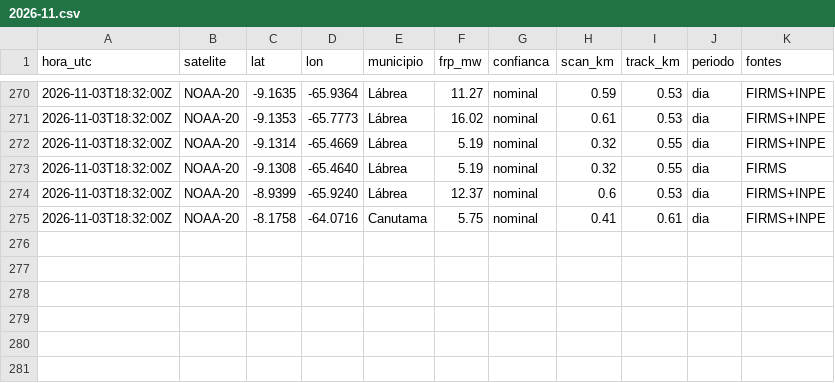
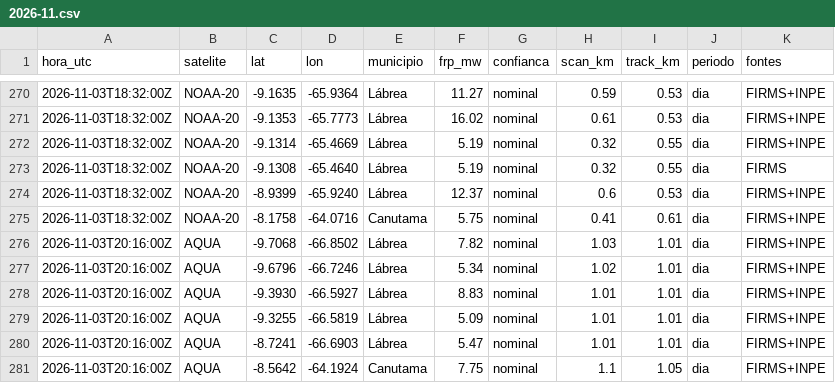
Before and after one commit to UFAMCCA/MonitorBETA, a CSV file: docs/data/historico/coari/2026-11.csv, drawn as a sheet; only a part is shown, gaps mark what is left out; the diff names each change by its address in the sheet, - before the commit and + after, or states it on an @@ line.

```diff
--- a/docs/data/historico/coari/2026-11.csv
+++ b/docs/data/historico/coari/2026-11.csv
+row 276: 2026-11-03T20:16:00Z | AQUA | -9.7068 | -66.8502 | Lábrea | 7.82 | nominal | 1.03 | 1.01 | dia | FIRMS+INPE
+row 277: 2026-11-03T20:16:00Z | AQUA | -9.6796 | -66.7246 | Lábrea | 5.34 | nominal | 1.02 | 1.01 | dia | FIRMS+INPE
+row 278: 2026-11-03T20:16:00Z | AQUA | -9.3930 | -66.5927 | Lábrea | 8.83 | nominal | 1.01 | 1.01 | dia | FIRMS+INPE
+row 279: 2026-11-03T20:16:00Z | AQUA | -9.3255 | -66.5819 | Lábrea | 5.09 | nominal | 1.01 | 1.01 | dia | FIRMS+INPE
+row 280: 2026-11-03T20:16:00Z | AQUA | -8.7241 | -66.6903 | Lábrea | 5.47 | nominal | 1.01 | 1.01 | dia | FIRMS+INPE
+row 281: 2026-11-03T20:16:00Z | AQUA | -8.5642 | -64.1924 | Canutama | 7.75 | nominal | 1.1 | 1.05 | dia | FIRMS+INPE
```
Also changed, not shown: docs/data/historico/benjamin-constant/2026-11.csv, docs/data/historico/humaita/2026-11.csv, 32 other files.
